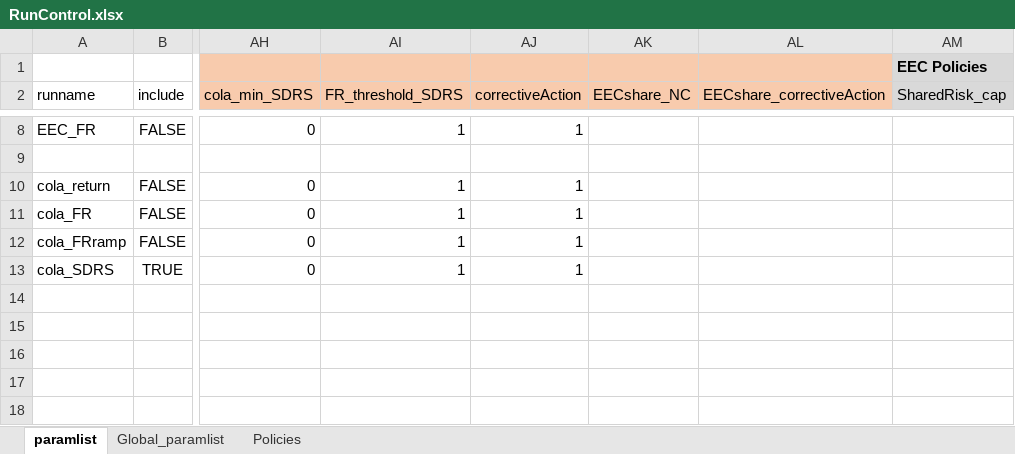
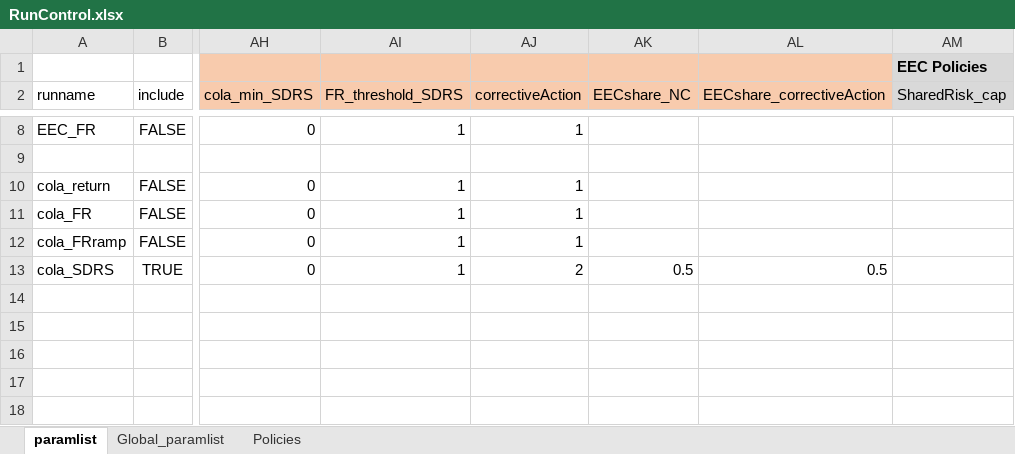
Before and after one commit to yimengyin16/PenSim_riskSharing, an Excel workbook: RunControl.xlsx, sheet paramlist, drawn as a sheet; only a part is shown, gaps mark what is left out; values as stored, in another font and other column widths than the file's, no borders; the diff names each change by its address in the sheet, - before the commit and + after, or states it on an @@ line.

Commit message:
working version for SDRS policy

```diff
--- a/RunControl.xlsx (sheet paramlist)
+++ b/RunControl.xlsx (sheet paramlist)
-AJ13 (correctiveAction): 1
+AJ13 (correctiveAction): 2
-AK13 (EECshare_NC): (empty)
+AK13 (EECshare_NC): 0.5
-AL13 (EECshare_correctiveAction): (empty)
+AL13 (EECshare_correctiveAction): 0.5
```
Also changed, not shown: 2 other files.
